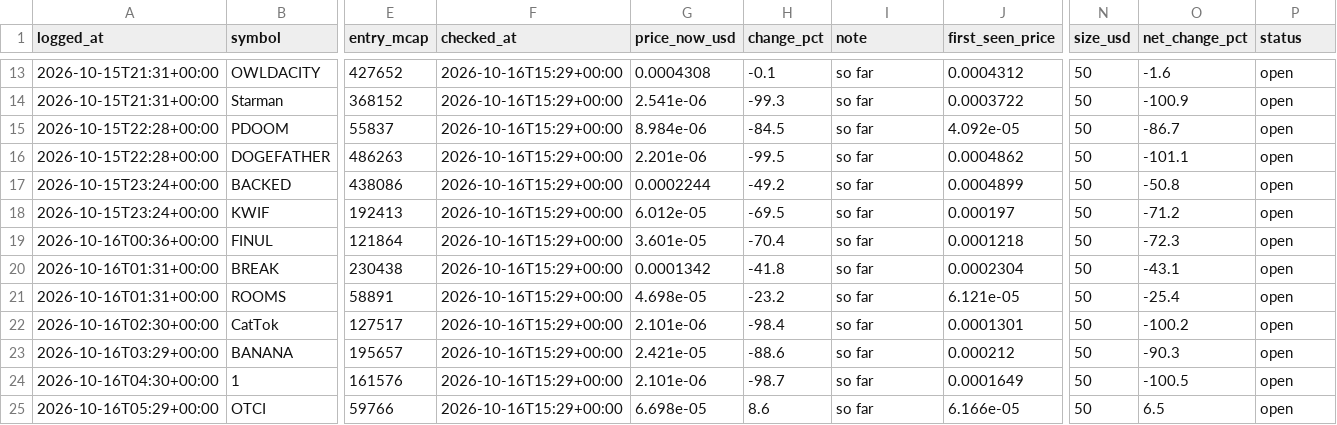
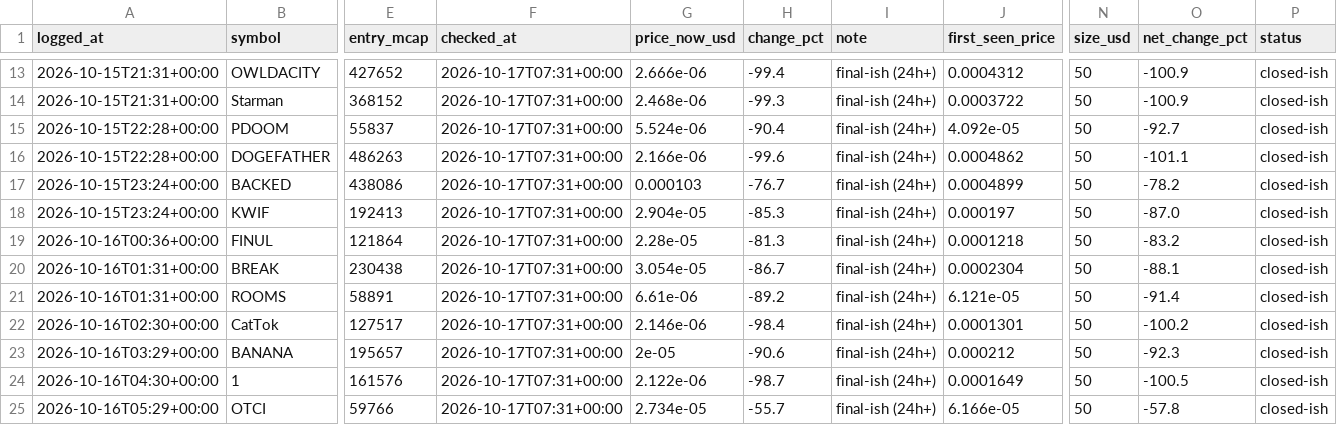
Before and after one commit to mayorzb/nexus-scanner, a CSV file: paper_trades.csv, drawn as a sheet; only a part is shown, gaps mark what is left out; the diff covers the shown part only; the diff names each change by its address in the sheet, - before the commit and + after, or states it on an @@ line.

```diff
--- a/paper_trades.csv
+++ b/paper_trades.csv
-F13:F25 (checked_at): 2026-10-16T15:29+00:00
+F13:F25 (checked_at): 2026-10-17T07:31+00:00
-G13 (price_now_usd): 0.0004308
+G13 (price_now_usd): 2.666e-06
-H13 (change_pct): -0.1
+H13 (change_pct): -99.4
-I13:I25 (note): so far
+I13:I25 (note): final-ish (24h+)
-O13 (net_change_pct): -1.6
+O13 (net_change_pct): -100.9
-P13:P25 (status): open
+P13:P25 (status): closed-ish
-G14 (price_now_usd): 2.541e-06
+G14 (price_now_usd): 2.468e-06
-G15 (price_now_usd): 8.984e-06
+G15 (price_now_usd): 5.524e-06
-H15 (change_pct): -84.5
+H15 (change_pct): -90.4
-O15 (net_change_pct): -86.7
+O15 (net_change_pct): -92.7
-G16 (price_now_usd): 2.201e-06
+G16 (price_now_usd): 2.166e-06
-H16 (change_pct): -99.5
+H16 (change_pct): -99.6
-G17 (price_now_usd): 0.0002244
+G17 (price_now_usd): 0.000103
-H17 (change_pct): -49.2
+H17 (change_pct): -76.7
-O17 (net_change_pct): -50.8
+O17 (net_change_pct): -78.2
-G18 (price_now_usd): 6.012e-05
+G18 (price_now_usd): 2.904e-05
-H18 (change_pct): -69.5
+H18 (change_pct): -85.3
-O18 (net_change_pct): -71.2
+O18 (net_change_pct): -87.0
-G19 (price_now_usd): 3.601e-05
+G19 (price_now_usd): 2.28e-05
-H19 (change_pct): -70.4
+H19 (change_pct): -81.3
-O19 (net_change_pct): -72.3
+O19 (net_change_pct): -83.2
-G20 (price_now_usd): 0.0001342
+G20 (price_now_usd): 3.054e-05
-H20 (change_pct): -41.8
+H20 (change_pct): -86.7
-O20 (net_change_pct): -43.1
+O20 (net_change_pct): -88.1
-G21 (price_now_usd): 4.698e-05
+G21 (price_now_usd): 6.61e-06
-H21 (change_pct): -23.2
+H21 (change_pct): -89.2
-O21 (net_change_pct): -25.4
+O21 (net_change_pct): -91.4
-G22 (price_now_usd): 2.101e-06
+G22 (price_now_usd): 2.146e-06
-G23 (price_now_usd): 2.421e-05
+G23 (price_now_usd): 2e-05
-H23 (change_pct): -88.6
+H23 (change_pct): -90.6
-O23 (net_change_pct): -90.3
+O23 (net_change_pct): -92.3
-G24 (price_now_usd): 2.101e-06
+G24 (price_now_usd): 2.122e-06
-G25 (price_now_usd): 6.698e-05
+G25 (price_now_usd): 2.734e-05
-H25 (change_pct): 8.6
+H25 (change_pct): -55.7
-O25 (net_change_pct): 6.5
+O25 (net_change_pct): -57.8
```
Also changed, not shown: 106 edited cells elsewhere in this file, 6 other files.
